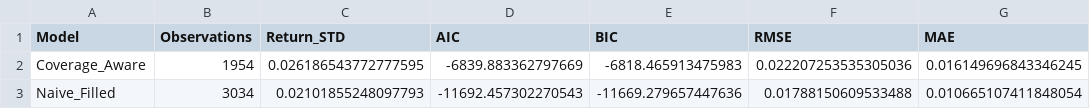
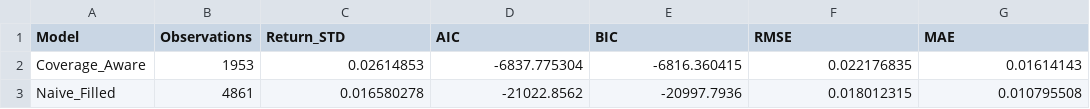
Before and after one commit to TashreefMuhammad/Dhaka-Stock-Exchange-EoD-Dataset-Metadata, a CSV file: results/tables/coverage_vs_naive_comparison.csv, drawn as a sheet.

```diff
--- a/results/tables/coverage_vs_naive_comparison.csv
+++ b/results/tables/coverage_vs_naive_comparison.csv
@@ -1,3 +1,3 @@
 Model,Observations,Return_STD,AIC,BIC,RMSE,MAE
-Coverage_Aware,1954,0.026186543772777595,-6839.883362797669,-6818.465913475983,0.022207253535305036,0.016149696843346245
-Naive_Filled,3034,0.02101855248097793,-11692.457302270543,-11669.279657447636,0.01788150609533488,0.010665107411848054
+Coverage_Aware,1953,0.02614853,-6837.775304,-6816.360415,0.022176835,0.01614143
+Naive_Filled,4861,0.016580278,-21022.8562,-20997.7936,0.018012315,0.010795508
```
Also changed, not shown: results/tables/distortion_summary_statistics.csv, results/tables/multi_instrument_volatility_results.csv, 10 other files.
